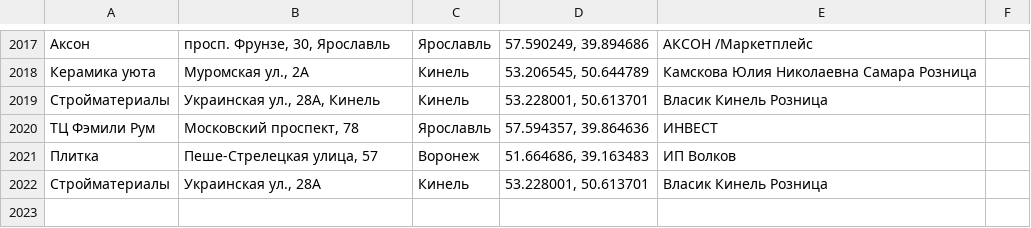
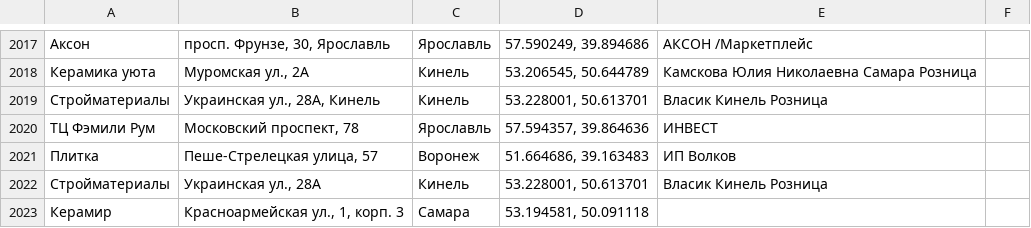
Before and after one commit to Dmitriknow/Points, a CSV file: all_cities_test.csv, drawn as a sheet; only a part is shown, gaps mark what is left out; the diff names each change by its address in the sheet, - before the commit and + after, or states it on an @@ line.

Commit message:
Update all_cities_test.csv

```diff
--- a/all_cities_test.csv
+++ b/all_cities_test.csv
+row 2023: Керамир | Красноармейская ул., 1, корп. 3 | Самара | 53.194581, 50.091118
```
